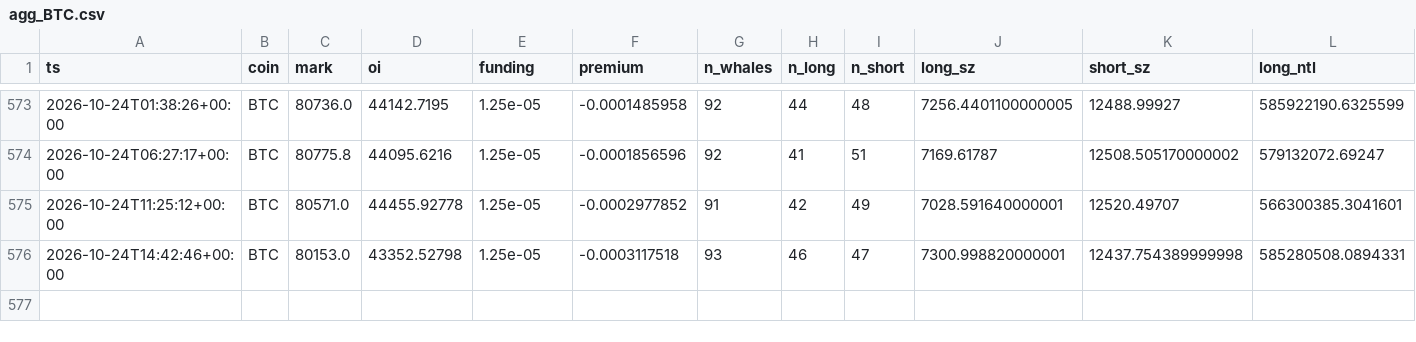
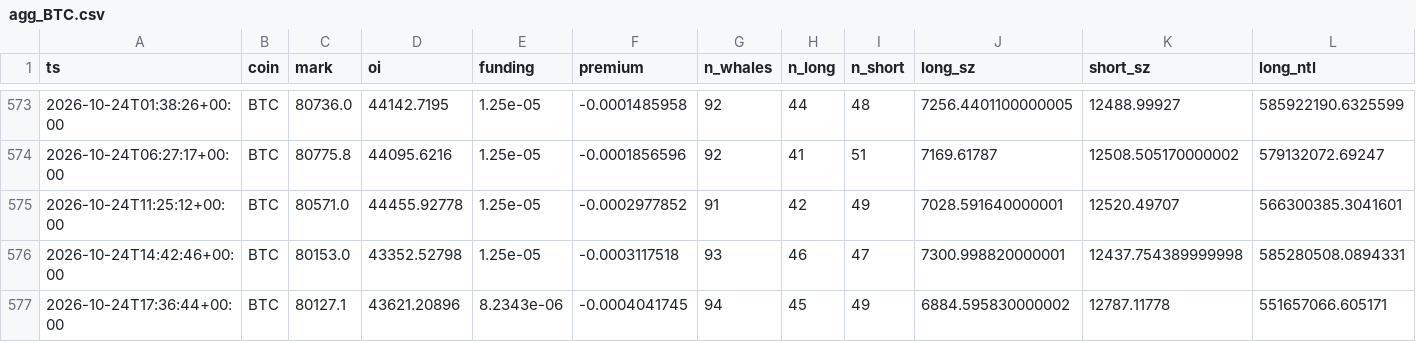
Before and after one commit to usa519831-tech/hl-whale-tracker, a CSV file: data/agg_BTC.csv, drawn as a sheet; only a part is shown, gaps mark what is left out; rows hold the shown columns only; the diff names each change by its address in the sheet, - before the commit and + after, or states it on an @@ line.

```diff
--- a/data/agg_BTC.csv
+++ b/data/agg_BTC.csv
+row 577: 2026-10-24T17:36:44+00:00 | BTC | 80127.1 | 43621.20896 | 8.2343e-06 | -0.0004041745 | 94 | 45 | 49 | 6884.595830000002 | 12787.11778 | 551657066.605171
```
Also changed, not shown: data/agg_ETH.csv, data/events_BTC.csv, 7 other files.
